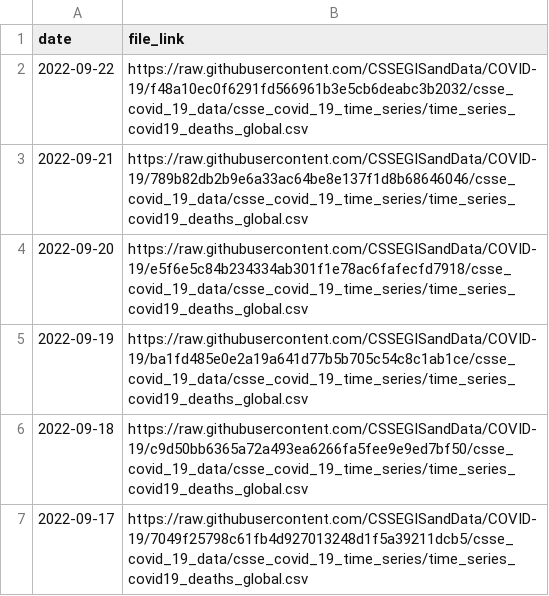
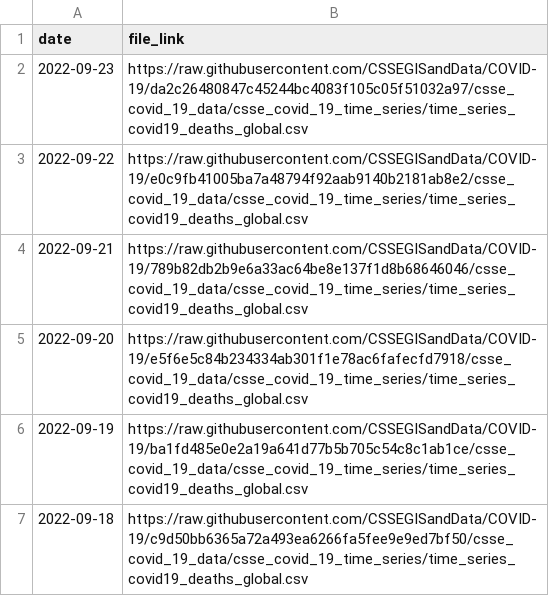
Before and after one commit to reichlab/covidData, a CSV file: data/jhu_global_deaths_data_links.csv, drawn as a sheet; only a part is shown; the shorter side is filled out with more unchanged rows.

```diff
--- a/data/jhu_global_deaths_data_links.csv
+++ b/data/jhu_global_deaths_data_links.csv
@@ -1,3 +1,4 @@
 "date","file_link"
-2022-09-22,"https://raw.githubusercontent.com/CSSEGISandData/COVID-19/f48a10ec0f6291fd566961b3e5cb6deabc3b2032/csse_covid_19_data/csse_covid_19_time_series/time_series_covid19_deaths_global.csv"
+2022-09-23,"https://raw.githubusercontent.com/CSSEGISandData/COVID-19/da2c26480847c45244bc4083f105c05f51032a97/csse_covid_19_data/csse_covid_19_time_series/time_series_covid19_deaths_global.csv"
+2022-09-22,"https://raw.githubusercontent.com/CSSEGISandData/COVID-19/e0c9fb41005ba7a48794f92aab9140b2181ab8e2/csse_covid_19_data/csse_covid_19_time_series/time_series_covid19_deaths_global.csv"
 2022-09-21,"https://raw.githubusercontent.com/CSSEGISandData/COVID-19/789b82db2b9e6a33ac64be8e137f1d8b68646046/csse_covid_19_data/csse_covid_19_time_series/time_series_covid19_deaths_global.csv"
```
Also changed, not shown: data/jhu_global_cases_data_links.csv, data/jhu_us_cases_data_links.csv, 1 other file.
